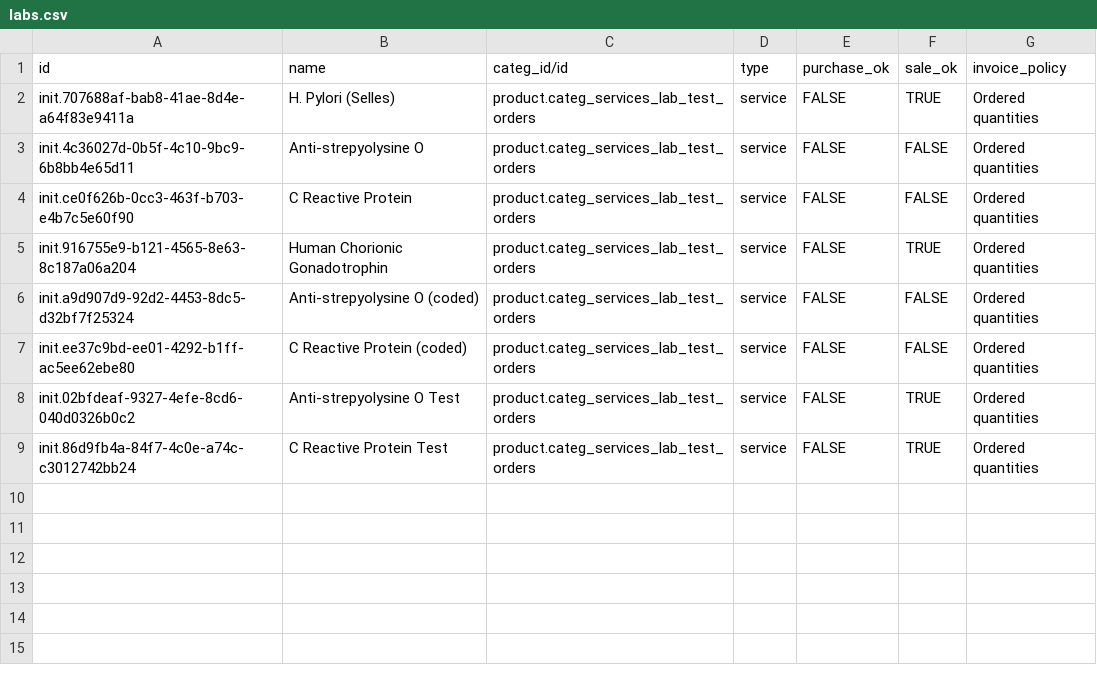
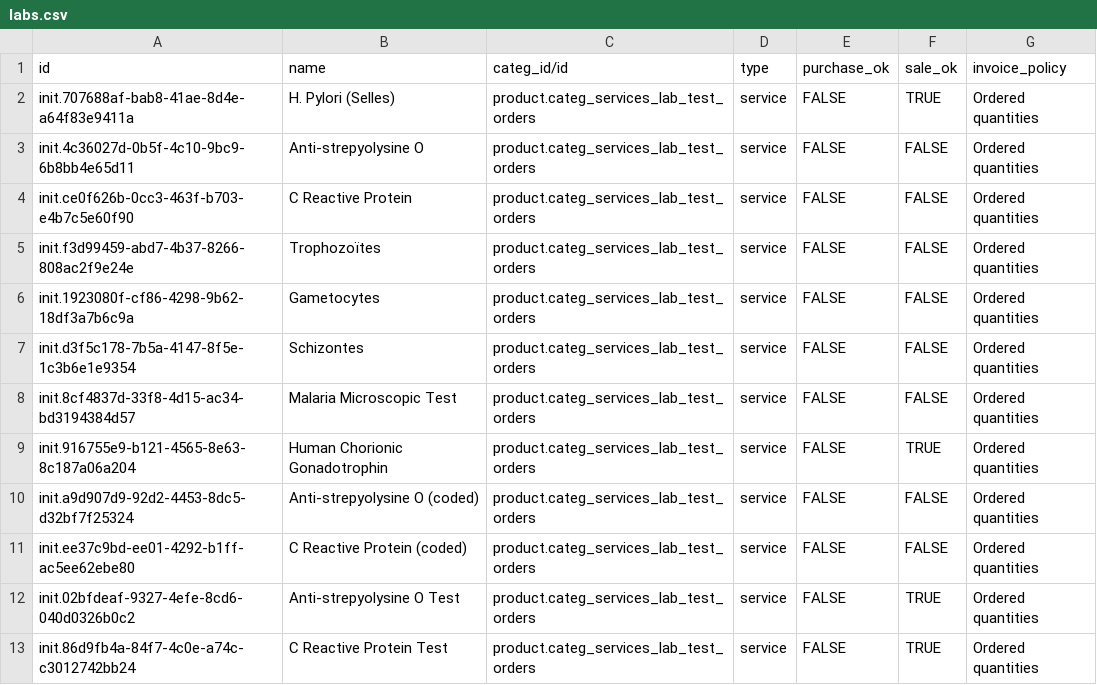
Before and after one commit to mekomsolutions/bahmni-distro-c2c, a CSV file: configs/odoo/initializer/product_variant/labs.csv, drawn as a sheet; the diff names each change by its address in the sheet, - before the commit and + after, or states it on an @@ line.

```diff
--- a/configs/odoo/initializer/product_variant/labs.csv
+++ b/configs/odoo/initializer/product_variant/labs.csv
+row 5: init.f3d99459-abd7-4b37-8266-808ac2f9e24e | Trophozoïtes | product.categ_services_lab_test_orders | service | FALSE | FALSE | Ordered quantities
+row 6: init.1923080f-cf86-4298-9b62-18df3a7b6c9a | Gametocytes | product.categ_services_lab_test_orders | service | FALSE | FALSE | Ordered quantities
+row 7: init.d3f5c178-7b5a-4147-8f5e-1c3b6e1e9354 | Schizontes | product.categ_services_lab_test_orders | service | FALSE | FALSE | Ordered quantities
+row 8: init.8cf4837d-33f8-4d15-ac34-bd3194384d57 | Malaria Microscopic Test | product.categ_services_lab_test_orders | service | FALSE | FALSE | Ordered quantities
```
Also changed, not shown: configs/openmrs/initializer/concepts/labs.csv.
